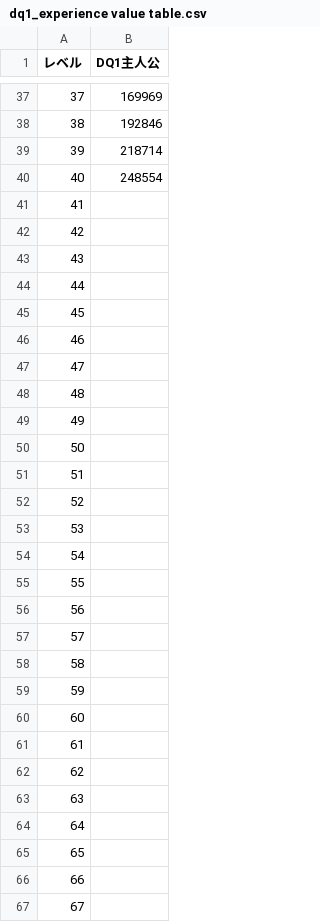
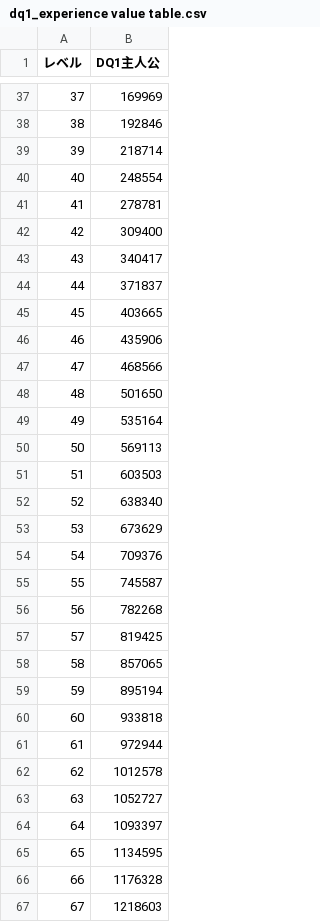
Before and after one commit to hitoshihirai07-hash/dq_site2, a CSV file: dq1_experience value table.csv, drawn as a sheet; only a part is shown, gaps mark what is left out; the diff covers the shown part only.

```diff
--- a/dq1_experience value table.csv
+++ b/dq1_experience value table.csv
@@ -40,28 +40,28 @@
 40,248554
-41,
-42,
-43,
-44,
-45,
-46,
-47,
-48,
-49,
-50,
-51,
-52,
-53,
-54,
-55,
-56,
-57,
-58,
-59,
-60,
-61,
-62,
-63,
-64,
-65,
-66,
-67,
+41,278781
+42,309400
+43,340417
+44,371837
+45,403665
+46,435906
+47,468566
+48,501650
+49,535164
+50,569113
+51,603503
+52,638340
+53,673629
+54,709376
+55,745587
+56,782268
+57,819425
+58,857065
+59,895194
+60,933818
+61,972944
+62,1012578
+63,1052727
+64,1093397
+65,1134595
+66,1176328
+67,1218603
```
Also changed, not shown: 32 edited cells elsewhere in this file, 1 other file.
